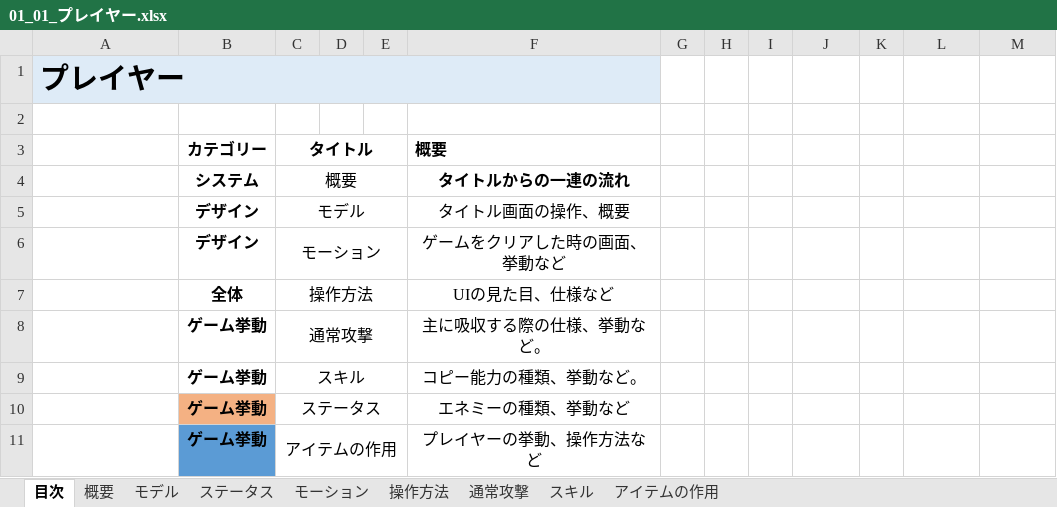
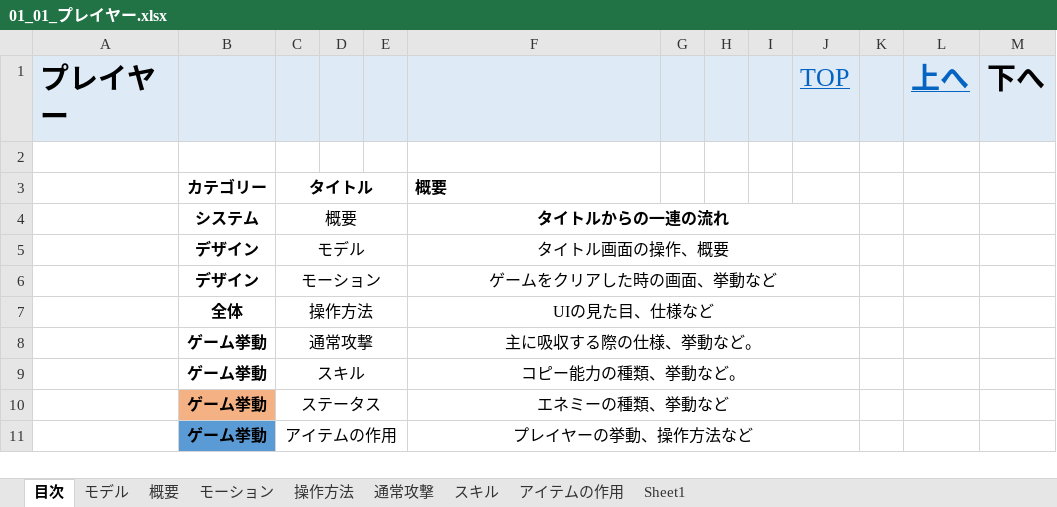
Before and after one commit to asobase0504/NGNG, an Excel workbook: 仕様/仕様書/01_01_プレイヤー.xlsx, sheet 目次, drawn as a sheet; values as stored, in another font and other column widths than the file's, no borders; conditional formats not drawn; removed rows and columns are numbered as before the commit, all else as after; the diff names each change by its address in the sheet, - before the commit and + after, or states it on an @@ line.

```diff
--- a/仕様/仕様書/01_01_プレイヤー.xlsx (sheet 目次)
+++ b/仕様/仕様書/01_01_プレイヤー.xlsx (sheet 目次)
-sheet tab: ステータス
+sheet tab: Sheet1
@@ sheet tab order changed: 目次 | モデル | 概要 | モーション | 操作方法 | 通常攻撃 | スキル | アイテムの作用 | Sheet1 @@
-row 1: プレイヤー
+row 1: プレイヤー |  |  |  |  |  |  |  |  | TOP |  | 上へ | 下へ
+F4:J4 merged
+F5:J5 merged
+F6:J6 merged
+F7:J7 merged
+F8:J8 merged
+F9:J9 merged
+F10:J10 merged
+F11:J11 merged
```
Also changed, not shown: sheet 概要, 仕様/仕様書.xlsx.
